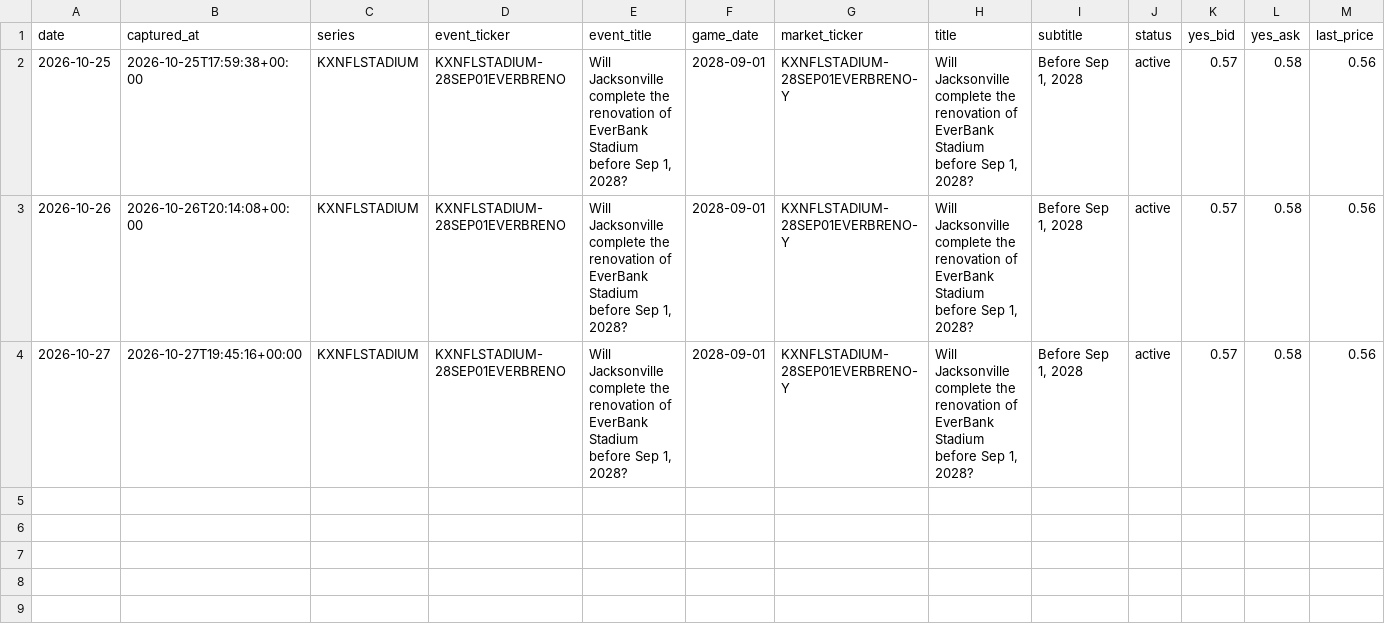
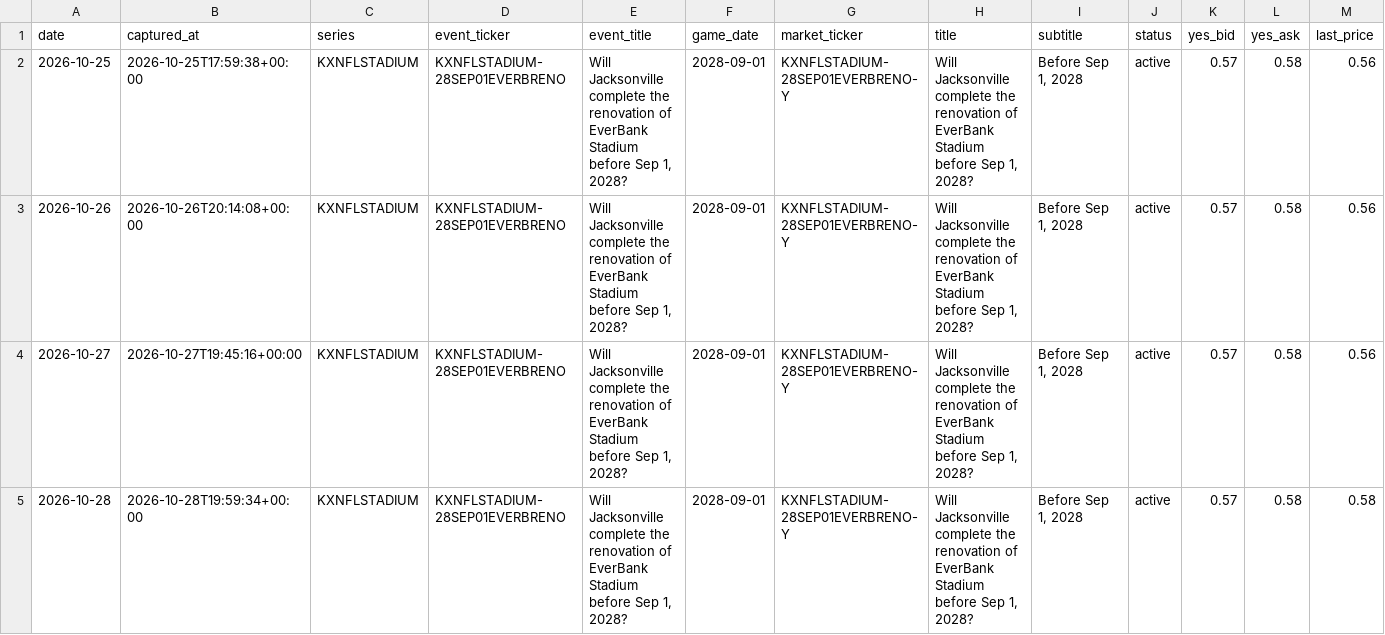
Before and after one commit to teaubaut/kalshi-nfl-history, a CSV file: data/2026/week-104/history.csv, drawn as a sheet; only a part is shown; rows hold the shown columns only; the diff names each change by its address in the sheet, - before the commit and + after, or states it on an @@ line.

```diff
--- a/data/2026/week-104/history.csv
+++ b/data/2026/week-104/history.csv
+row 5: 2026-10-28 | 2026-10-28T19:59:34+00:00 | KXNFLSTADIUM | KXNFLSTADIUM-28SEP01EVERBRENO | Will Jacksonville complete the renovation of EverBank Stadium before Sep 1, 2028? | 2028-09-01 | KXNFLSTADIUM-28SEP01EVERBRENO-Y | Will Jacksonville complete the renovation of EverBank Stadium before Sep 1, 2028? | Before Sep 1, 2028 | active | 0.57 | 0.58 | 0.58
```
Also changed, not shown: data/2026/week-23/history.csv, 20 other files.
